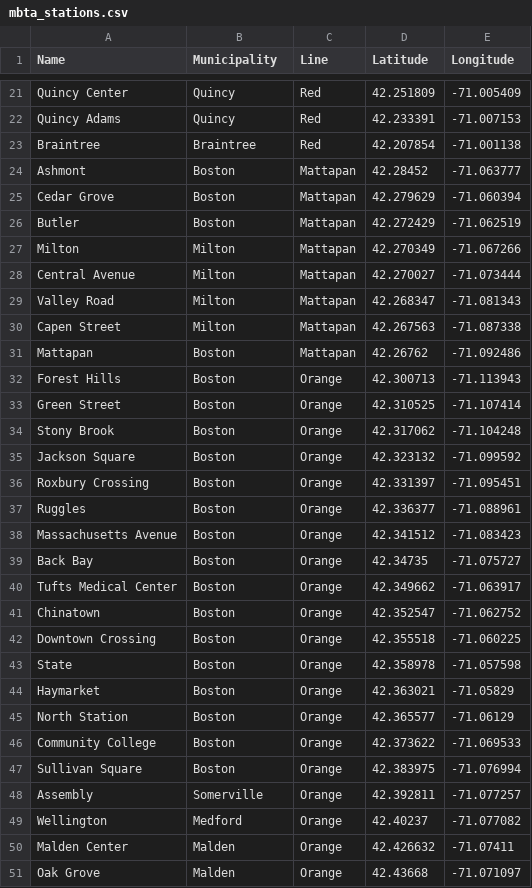
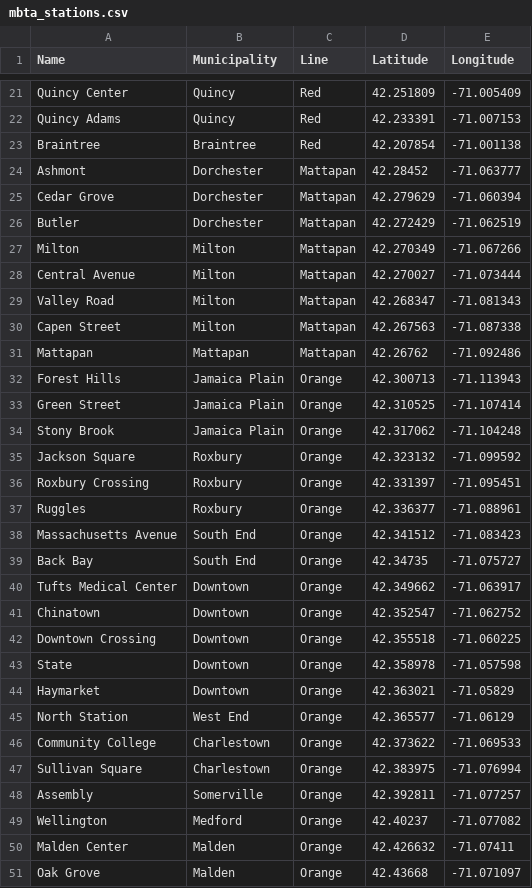
Before and after one commit to boao-james-chen/cosi-116a-f24-final-project-repository, a CSV file: data/mbta_stations.csv, drawn as a sheet; only a part is shown, gaps mark what is left out; the diff covers the shown part only.

Commit message:
replace "boston" with its constituent neighborhoods

```diff
--- a/data/mbta_stations.csv
+++ b/data/mbta_stations.csv
@@ -23,5 +23,5 @@ Quincy Adams,Quincy,Red,42.233391,-71.007153
 Braintree,Braintree,Red,42.207854,-71.001138
-Ashmont,Boston,Mattapan,42.28452,-71.063777
-Cedar Grove,Boston,Mattapan,42.279629,-71.060394
-Butler,Boston,Mattapan,42.272429,-71.062519
+Ashmont,Dorchester,Mattapan,42.28452,-71.063777
+Cedar Grove,Dorchester,Mattapan,42.279629,-71.060394
+Butler,Dorchester,Mattapan,42.272429,-71.062519
 Milton,Milton,Mattapan,42.270349,-71.067266
@@ -30,19 +30,19 @@ Valley Road,Milton,Mattapan,42.268347,-71.081343
 Capen Street,Milton,Mattapan,42.267563,-71.087338
-Mattapan,Boston,Mattapan,42.26762,-71.092486
-Forest Hills,Boston,Orange,42.300713,-71.113943
-Green Street,Boston,Orange,42.310525,-71.107414
-Stony Brook,Boston,Orange,42.317062,-71.104248
-Jackson Square,Boston,Orange,42.323132,-71.099592
-Roxbury Crossing,Boston,Orange,42.331397,-71.095451
-Ruggles,Boston,Orange,42.336377,-71.088961
-Massachusetts Avenue,Boston,Orange,42.341512,-71.083423
-Back Bay,Boston,Orange,42.34735,-71.075727
-Tufts Medical Center,Boston,Orange,42.349662,-71.063917
-Chinatown,Boston,Orange,42.352547,-71.062752
-Downtown Crossing,Boston,Orange,42.355518,-71.060225
-State,Boston,Orange,42.358978,-71.057598
-Haymarket,Boston,Orange,42.363021,-71.05829
-North Station,Boston,Orange,42.365577,-71.06129
-Community College,Boston,Orange,42.373622,-71.069533
-Sullivan Square,Boston,Orange,42.383975,-71.076994
+Mattapan,Mattapan,Mattapan,42.26762,-71.092486
+Forest Hills,Jamaica Plain,Orange,42.300713,-71.113943
+Green Street,Jamaica Plain,Orange,42.310525,-71.107414
+Stony Brook,Jamaica Plain,Orange,42.317062,-71.104248
+Jackson Square,Roxbury,Orange,42.323132,-71.099592
+Roxbury Crossing,Roxbury,Orange,42.331397,-71.095451
+Ruggles,Roxbury,Orange,42.336377,-71.088961
+Massachusetts Avenue,South End,Orange,42.341512,-71.083423
+Back Bay,South End,Orange,42.34735,-71.075727
+Tufts Medical Center,Downtown,Orange,42.349662,-71.063917
+Chinatown,Downtown,Orange,42.352547,-71.062752
+Downtown Crossing,Downtown,Orange,42.355518,-71.060225
+State,Downtown,Orange,42.358978,-71.057598
+Haymarket,Downtown,Orange,42.363021,-71.05829
+North Station,West End,Orange,42.365577,-71.06129
+Community College,Charlestown,Orange,42.373622,-71.069533
+Sullivan Square,Charlestown,Orange,42.383975,-71.076994
 Assembly,Somerville,Orange,42.392811,-71.077257
```
Also changed, not shown: 86 edited cells elsewhere in this file, 2 other files.
